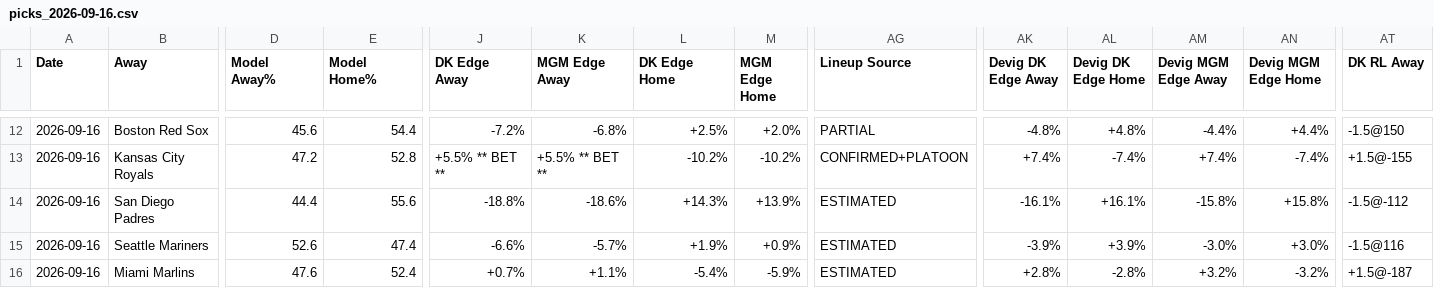
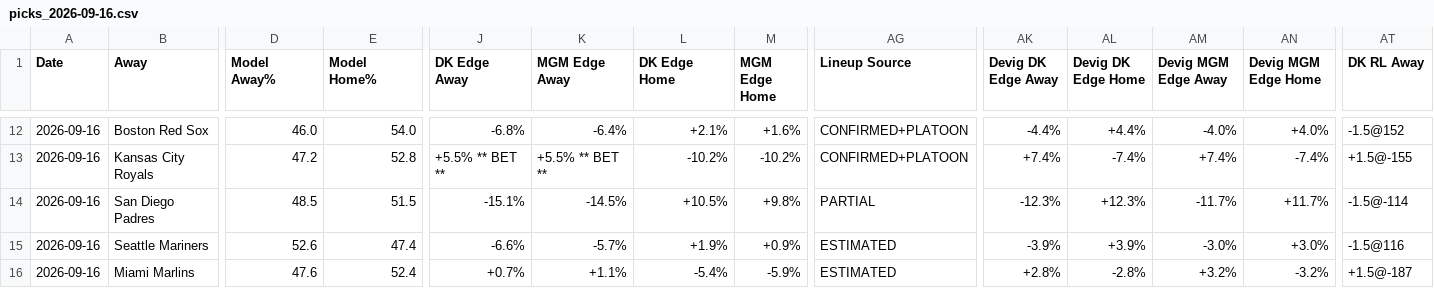
Before and after one commit to myles00price/baseball-model, a CSV file: picks_2026-09-16.csv, drawn as a sheet; only a part is shown, gaps mark what is left out; the diff covers the shown part only; the diff names each change by its address in the sheet, - before the commit and + after, or states it on an @@ line.

```diff
--- a/picks_2026-09-16.csv
+++ b/picks_2026-09-16.csv
-D12 (Model Away%): 45.6
+D12 (Model Away%): 46.0
-E12 (Model Home%): 54.4
+E12 (Model Home%): 54.0
-J12 (DK Edge Away): -7.2%
+J12 (DK Edge Away): -6.8%
-K12 (MGM Edge Away): -6.8%
+K12 (MGM Edge Away): -6.4%
-L12 (DK Edge Home): +2.5%
+L12 (DK Edge Home): +2.1%
-M12 (MGM Edge Home): +2.0%
+M12 (MGM Edge Home): +1.6%
-AG12 (Lineup Source): PARTIAL
+AG12 (Lineup Source): CONFIRMED+PLATOON
-AK12 (Devig DK Edge Away): -4.8%
+AK12 (Devig DK Edge Away): -4.4%
-AL12 (Devig DK Edge Home): +4.8%
+AL12 (Devig DK Edge Home): +4.4%
-AM12 (Devig MGM Edge Away): -4.4%
+AM12 (Devig MGM Edge Away): -4.0%
-AN12 (Devig MGM Edge Home): +4.4%
+AN12 (Devig MGM Edge Home): +4.0%
-AT12 (DK RL Away): -1.5@150
+AT12 (DK RL Away): -1.5@152
-D14 (Model Away%): 44.4
+D14 (Model Away%): 48.5
-E14 (Model Home%): 55.6
+E14 (Model Home%): 51.5
-J14 (DK Edge Away): -18.8%
+J14 (DK Edge Away): -15.1%
-K14 (MGM Edge Away): -18.6%
+K14 (MGM Edge Away): -14.5%
-L14 (DK Edge Home): +14.3%
+L14 (DK Edge Home): +10.5%
-M14 (MGM Edge Home): +13.9%
+M14 (MGM Edge Home): +9.8%
-AG14 (Lineup Source): ESTIMATED
+AG14 (Lineup Source): PARTIAL
-AK14 (Devig DK Edge Away): -16.1%
+AK14 (Devig DK Edge Away): -12.3%
-AL14 (Devig DK Edge Home): +16.1%
+AL14 (Devig DK Edge Home): +12.3%
-AM14 (Devig MGM Edge Away): -15.8%
+AM14 (Devig MGM Edge Away): -11.7%
-AN14 (Devig MGM Edge Home): +15.8%
+AN14 (Devig MGM Edge Home): +11.7%
-AT14 (DK RL Away): -1.5@-112
+AT14 (DK RL Away): -1.5@-114
```
Also changed, not shown: 33 edited cells elsewhere in this file, k_lock_2026-09-16.csv, 5 other files.
